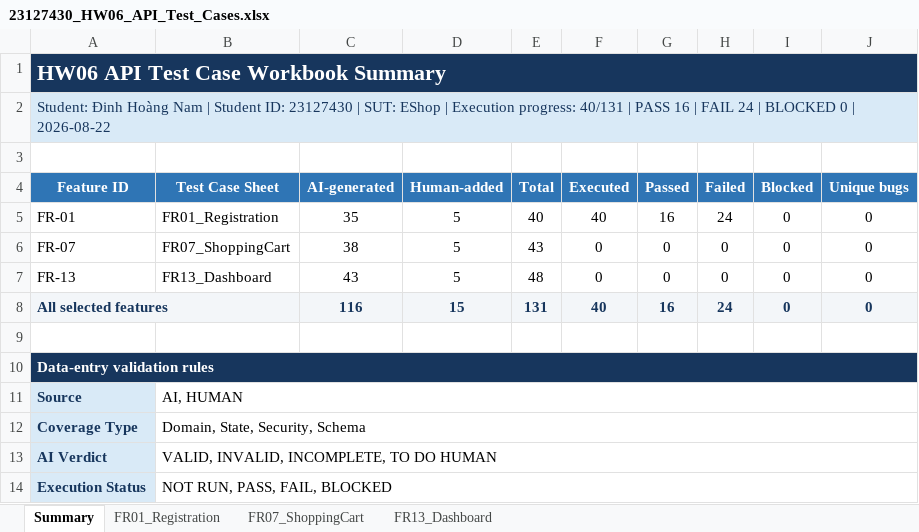
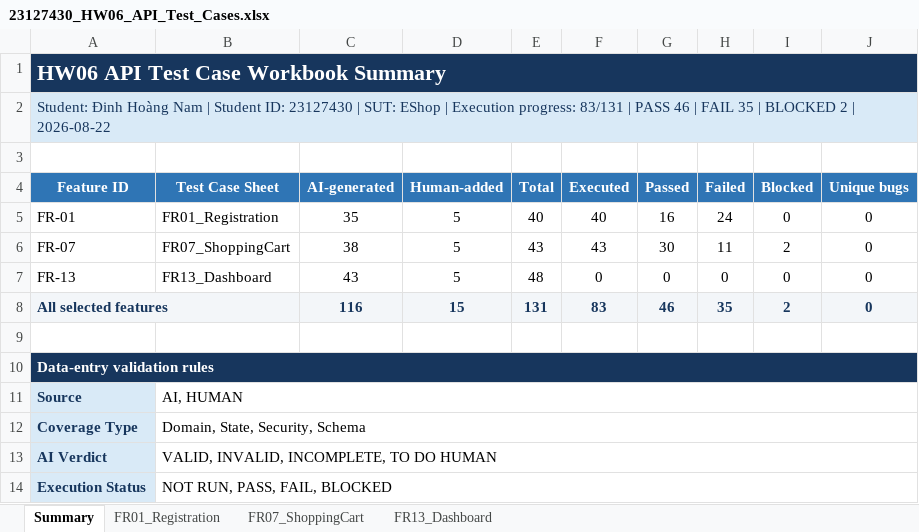
Before and after one commit to namdin05/ST-Group, an Excel workbook: 23127430/HW06/hw06-api-testing/test-cases/23127430_HW06_API_Test_Cases.xlsx, sheet Summary, drawn as a sheet; values as stored, in another font and other column widths than the file's, no borders; the diff names each change by its address in the sheet, - before the commit and + after, or states it on an @@ line.

Commit message:
test(fr07): record cart API execution

```diff
--- a/23127430/HW06/hw06-api-testing/test-cases/23127430_HW06_API_Test_Cases.xlsx (sheet Summary)
+++ b/23127430/HW06/hw06-api-testing/test-cases/23127430_HW06_API_Test_Cases.xlsx (sheet Summary)
-A2 (Feature ID): …Execution progress: 40/131 | PASS 16 | FAIL 24 | BLOCKED 0 | 2026-08-22
+A2 (Feature ID): …Execution progress: 83/131 | PASS 46 | FAIL 35 | BLOCKED 2 | 2026-08-22
-F6 (Executed): 0
+F6 (Executed): 43
-G6 (Passed): 0
+G6 (Passed): 30
-H6 (Failed): 0
+H6 (Failed): 11
-I6 (Blocked): 0
+I6 (Blocked): 2
-F8 (Executed): 40
+F8 (Executed): 83
-G8 (Passed): 16
+G8 (Passed): 46
-H8 (Failed): 24
+H8 (Failed): 35
-I8 (Blocked): 0
+I8 (Blocked): 2
```
Also changed, not shown: sheet FR07_ShoppingCart, formulas that keep their value, 3 other files.
